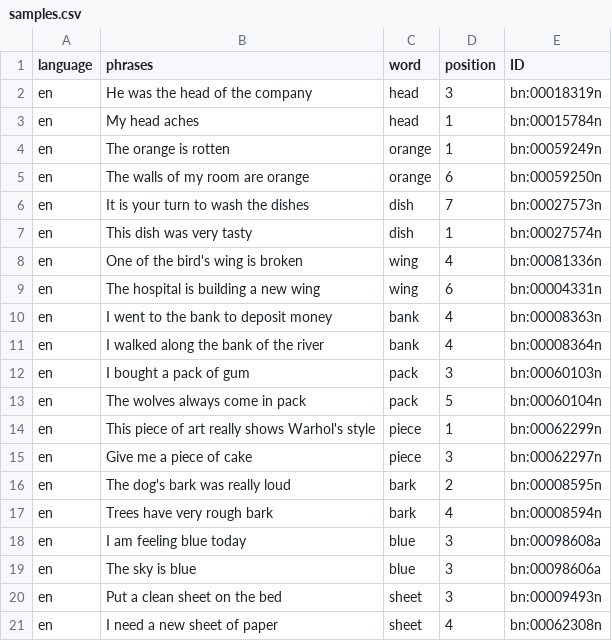
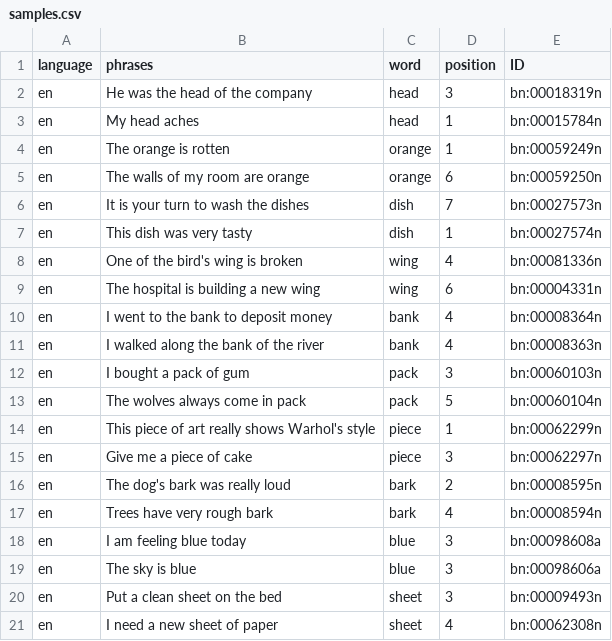
Before and after one commit to elr0p3/bsee, a CSV file: csv/samples.csv, drawn as a sheet.

```diff
--- a/csv/samples.csv
+++ b/csv/samples.csv
@@ -9,4 +9,4 @@ en;One of the bird's wing is broken;wing;4;bn:00081336n
 en;The hospital is building a new wing;wing;6;bn:00004331n
-en;I went to the bank to deposit money;bank;4;bn:00008363n
-en;I walked along the bank of the river;bank;4;bn:00008364n
+en;I went to the bank to deposit money;bank;4;bn:00008364n
+en;I walked along the bank of the river;bank;4;bn:00008363n
 en;I bought a pack of gum;pack;3;bn:00060103n
```
Also changed, not shown: csv/ejemplos.csv, 3 other files.
